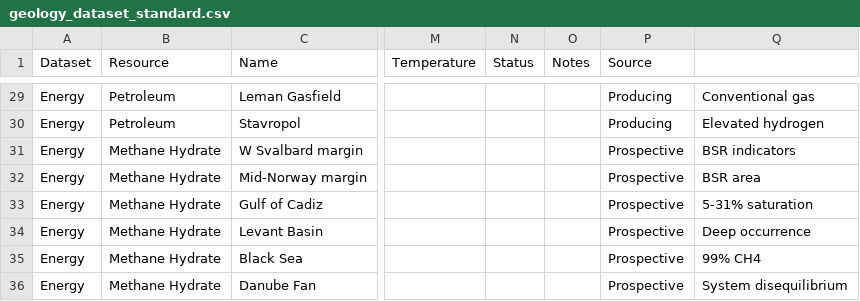
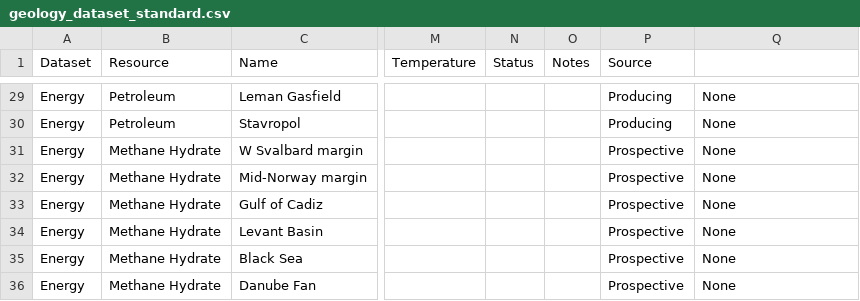
Before and after one commit to franciscolourencoamaral33/GARE_Project, a CSV file: Documents/GARE_Project/geology_dataset_standard.csv, drawn as a sheet; only a part is shown, gaps mark what is left out; the diff covers the shown part only; the diff names each change by its address in the sheet, - before the commit and + after, or states it on an @@ line.

```diff
--- a/Documents/GARE_Project/geology_dataset_standard.csv
+++ b/Documents/GARE_Project/geology_dataset_standard.csv
-Q29: Conventional gas
+Q29: None
-Q30: Elevated hydrogen
+Q30: None
-Q31: BSR indicators
+Q31: None
-Q32: BSR area
+Q32: None
-Q33: 5-31% saturation
+Q33: None
-Q34: Deep occurrence
+Q34: None
-Q35: 99% CH4
+Q35: None
-Q36: System disequilibrium
+Q36: None
```
Also changed, not shown: 27 edited cells elsewhere in this file.
